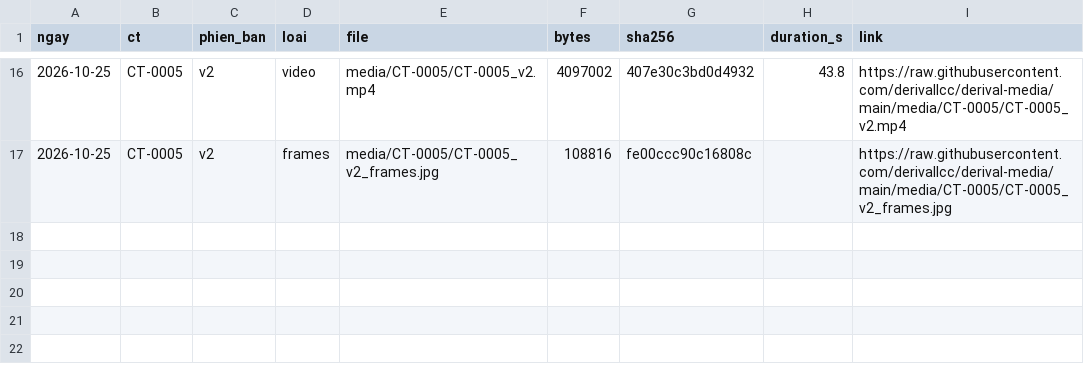
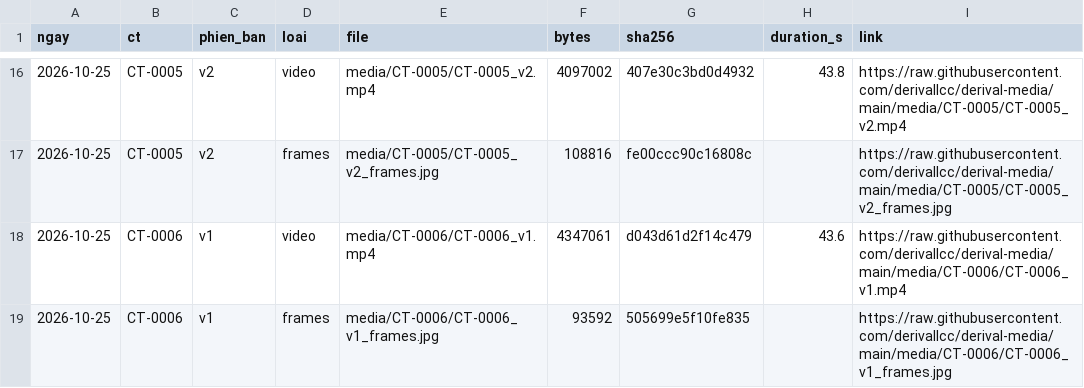
Before and after one commit to derivallcc/derival-campaign, a CSV file: index.csv, drawn as a sheet; only a part is shown, gaps mark what is left out; the diff names each change by its address in the sheet, - before the commit and + after, or states it on an @@ line.

```diff
--- a/index.csv
+++ b/index.csv
+row 18: 2026-10-25 | CT-0006 | v1 | video | media/CT-0006/CT-0006_v1.mp4 | 4347061 | d043d61d2f14c479 | 43.6 | https://raw.githubusercontent.com/derivallcc/derival-media/main/media/CT-0006/CT-0006_v1.mp4
+row 19: 2026-10-25 | CT-0006 | v1 | frames | media/CT-0006/CT-0006_v1_frames.jpg | 93592 | 505699e5f10fe835 |  | https://raw.githubusercontent.com/derivallcc/derival-media/main/media/CT-0006/CT-0006_v1_frames.jpg
```
Also changed, not shown: 2 other files.
